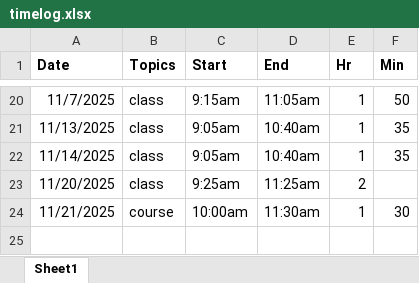
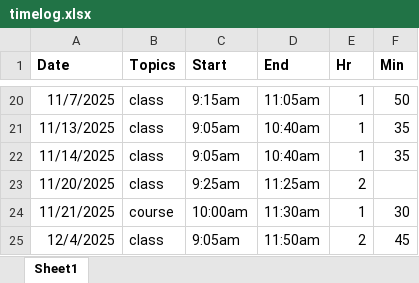
Before and after one commit to steven-ryan/ap-csp_25-26, an Excel workbook: student-submissions/timelog.xlsx, sheet Sheet1, drawn as a sheet; only a part is shown, gaps mark what is left out; values as stored, in another font and other column widths than the file's, no borders; table styles not drawn; the diff names each change by its address in the sheet, - before the commit and + after, or states it on an @@ line.

```diff
--- a/student-submissions/timelog.xlsx (sheet Sheet1)
+++ b/student-submissions/timelog.xlsx (sheet Sheet1)
+row 25: 12/4/2025 | class | 9:05am | 11:50am | 2 | 45
```
Also changed, not shown: 1 other file.
